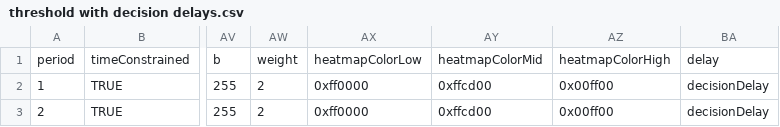
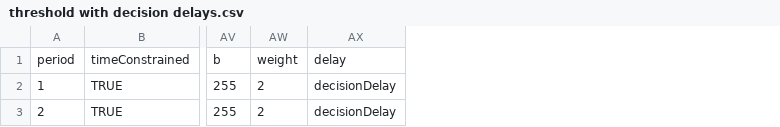
Before and after one commit to Leeps-Lab/ConG, a CSV file: configs/threshold with decision delays.csv, drawn as a sheet; only a part is shown, gaps mark what is left out; the diff names each change by its address in the sheet, - before the commit and + after, or states it on an @@ line.

Commit message:
commited by Laker: working on initial delays. not quite working yet
git-svn-id: file:///svn/CONGv2.0/trunk@1676 637b740e-b1db-41bf-a134-2c17f54ac410

```diff
--- a/configs/threshold with decision delays.csv
+++ b/configs/threshold with decision delays.csv
-column AX, rows 1-3: heatmapColorLow | 0xff0000 | 0xff0000
-column AY, rows 1-3: heatmapColorMid | 0xffcd00 | 0xffcd00
-column AZ, rows 1-3: heatmapColorHigh | 0x00ff00 | 0x00ff00
```
Also changed, not shown: 3 other files.
